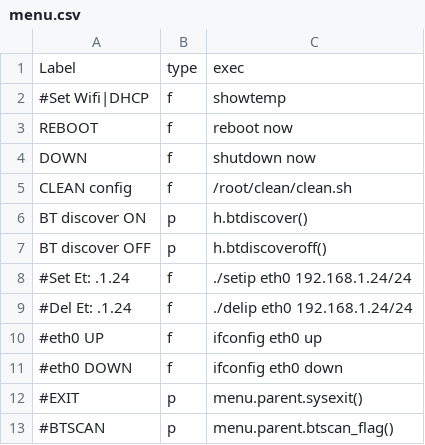
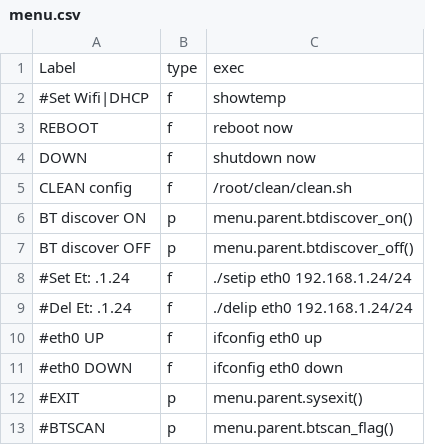
Before and after one commit to rkotrys/rpi0, a CSV file: menu.csv, drawn as a sheet.

```diff
--- a/menu.csv
+++ b/menu.csv
@@ -5,4 +5,4 @@ DOWN,f,shutdown now
 CLEAN config,f,/root/clean/clean.sh
-BT discover ON,p,h.btdiscover()
-BT discover OFF,p,h.btdiscoveroff()
+BT discover ON,p,menu.parent.btdiscover_on()
+BT discover OFF,p,menu.parent.btdiscover_off()
 #Set Et: .1.24,f,./setip eth0 192.168.1.24/24
```
Also changed, not shown: 2 other files.
